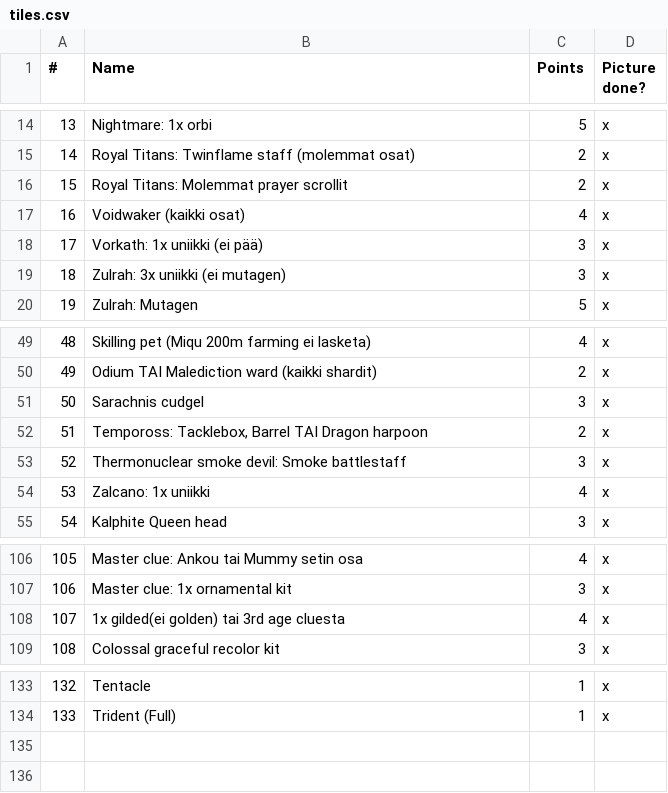
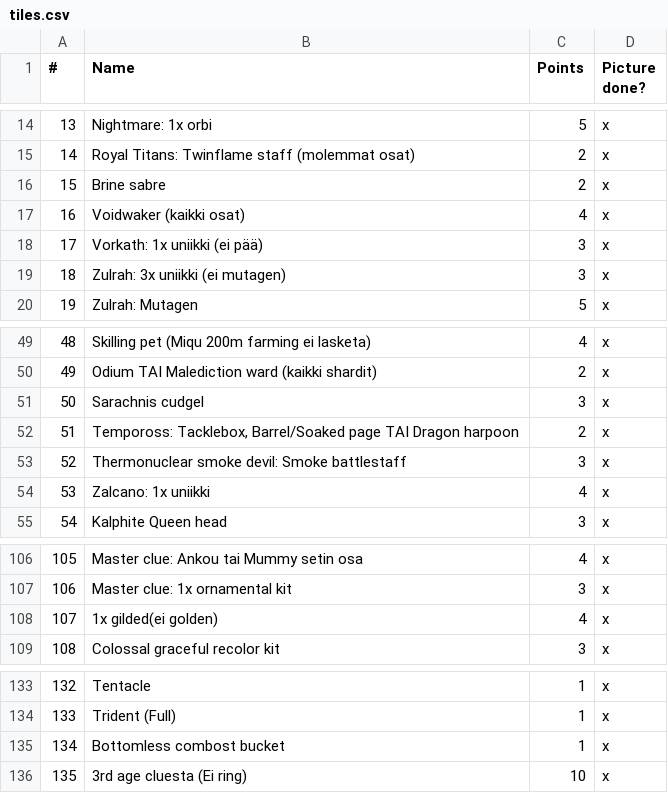
Before and after one commit to AssortedFood/bingo, a CSV file: scripts/tiles.csv, drawn as a sheet; only a part is shown, gaps mark what is left out.

```diff
--- a/scripts/tiles.csv
+++ b/scripts/tiles.csv
@@ -15,3 +15,3 @@
 14,Royal Titans: Twinflame staff (molemmat osat),2,x
-15,Royal Titans: Molemmat prayer scrollit,2,x
+15,Brine sabre,2,x
 16,Voidwaker (kaikki osat),4,x
@@ -51,3 +51,3 @@
 50,Sarachnis cudgel,3,x
-51,"Tempoross: Tacklebox, Barrel TAI Dragon harpoon",2,x
+51,"Tempoross: Tacklebox, Barrel/Soaked page TAI Dragon harpoon",2,x
 52,Thermonuclear smoke devil: Smoke battlestaff,3,x
@@ -107,3 +107,3 @@
 106,Master clue: 1x ornamental kit,3,x
-107,1x gilded(ei golden) tai 3rd age cluesta,4,x
+107,1x gilded(ei golden),4,x
 108,Colossal graceful recolor kit,3,x
@@ -134 +134,3 @@
 133,Trident (Full),1,x
+134,Bottomless combost bucket,1,x
+135,3rd age cluesta (Ei ring),10,x
```
Also changed, not shown: 4 other files.
